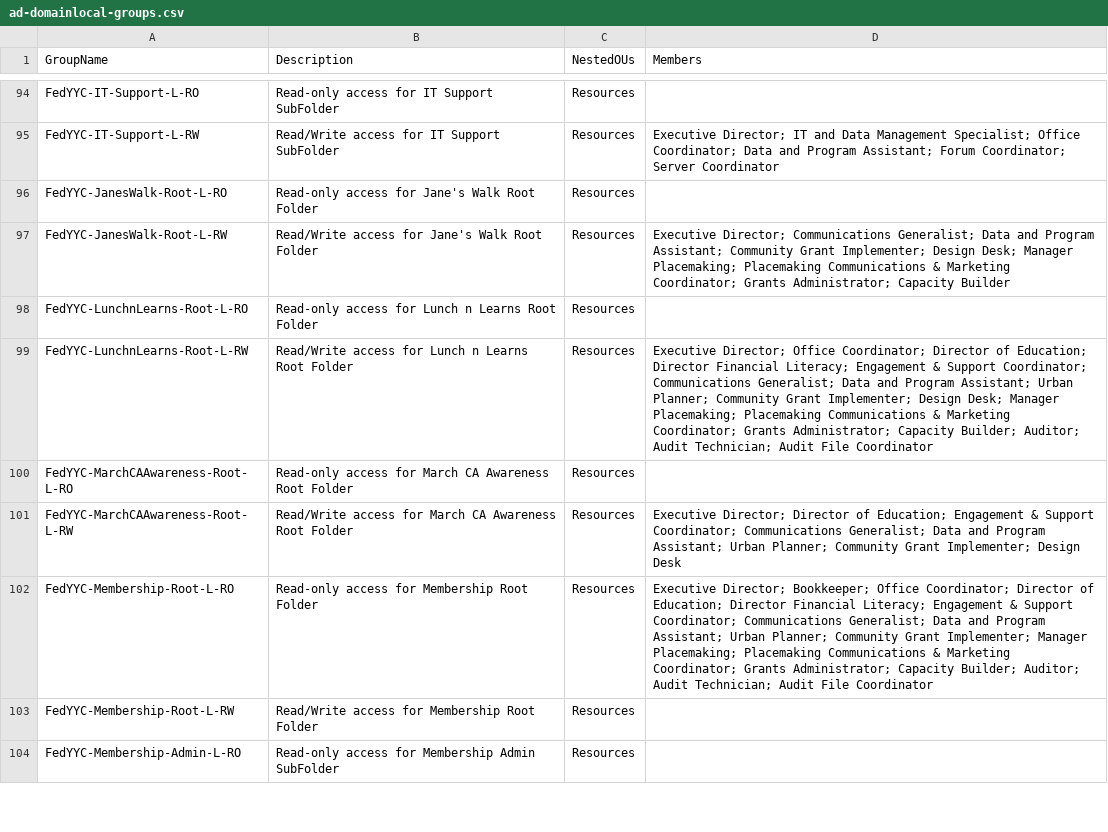
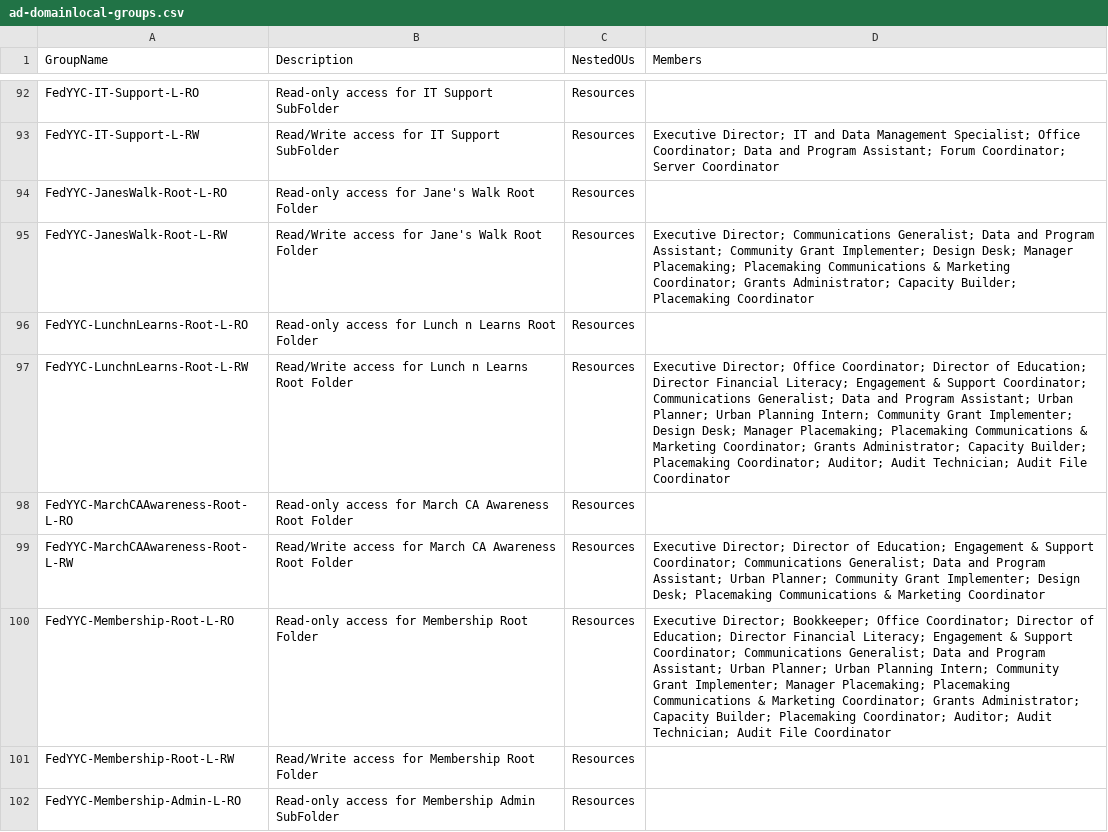
Before and after one commit to yayen0936/new-file-management-system, a CSV file: derivatives/ad-domainlocal-groups.csv, drawn as a sheet; only a part is shown, gaps mark what is left out; the diff covers the shown part only.

```diff
--- a/derivatives/ad-domainlocal-groups.csv
+++ b/derivatives/ad-domainlocal-groups.csv
@@ -96,8 +94,8 @@ FedYYC-IT-Support-L-RW,Read/Write access for IT Support SubFolder,Resources,Exec
 FedYYC-JanesWalk-Root-L-RO,Read-only access for Jane's Walk Root Folder,Resources,
-FedYYC-JanesWalk-Root-L-RW,Read/Write access for Jane's Walk Root Folder,Resources,Executive Director; Communications Generalist; Data and Program Assistant; Community Grant Implementer; Design Desk; Manager Placemaking; Placemaking Communications & Marketing Coordinator; Grants Administrator; Capacity Builder
+FedYYC-JanesWalk-Root-L-RW,Read/Write access for Jane's Walk Root Folder,Resources,Executive Director; Communications Generalist; Data and Program Assistant; Community Grant Implementer; Design Desk; Manager Placemaking; Placemaking Communications & Marketing Coordinator; Grants Administrator; Capacity Builder; Placemaking Coordinator
 FedYYC-LunchnLearns-Root-L-RO,Read-only access for Lunch n Learns Root Folder,Resources,
-FedYYC-LunchnLearns-Root-L-RW,Read/Write access for Lunch n Learns Root Folder,Resources,Executive Director; Office Coordinator; Director of Education; Director Financial Literacy; Engagement & Support Coordinator; Communications Generalist; Data and Program Assistant; Urban Planner; Community Grant Implementer; Design Desk; Manager Placemaking; Placemaking Communications & Marketing Coordinator; Grants Administrator; Capacity Builder; Auditor; Audit Technician; Audit File Coordinator
+FedYYC-LunchnLearns-Root-L-RW,Read/Write access for Lunch n Learns Root Folder,Resources,Executive Director; Office Coordinator; Director of Education; Director Financial Literacy; Engagement & Support Coordinator; Communications Generalist; Data and Program Assistant; Urban Planner; Urban Planning Intern; Community Grant Implementer; Design Desk; Manager Placemaking; Placemaking Communications & Marketing Coordinator; Grants Administrator; Capacity Builder; Placemaking Coordinator; Auditor; Audit Technician; Audit File Coordinator
 FedYYC-MarchCAAwareness-Root-L-RO,Read-only access for March CA Awareness Root Folder,Resources,
-FedYYC-MarchCAAwareness-Root-L-RW,Read/Write access for March CA Awareness Root Folder,Resources,Executive Director; Director of Education; Engagement & Support Coordinator; Communications Generalist; Data and Program Assistant; Urban Planner; Community Grant Implementer; Design Desk
-FedYYC-Membership-Root-L-RO,Read-only access for Membership Root Folder,Resources,Executive Director; Bookkeeper; Office Coordinator; Director of Education; Director Financial Literacy; Engagement & Support Coordinator; Communications Generalist; Data and Program Assistant; Urban Planner; Community Grant Implementer; Manager Placemaking; Placemaking Communications & Marketing Coordinator; Grants Administrator; Capacity Builder; Auditor; Audit Technician; Audit File Coordinator
+FedYYC-MarchCAAwareness-Root-L-RW,Read/Write access for March CA Awareness Root Folder,Resources,Executive Director; Director of Education; Engagement & Support Coordinator; Communications Generalist; Data and Program Assistant; Urban Planner; Community Grant Implementer; Design Desk; Placemaking Communications & Marketing Coordinator
+FedYYC-Membership-Root-L-RO,Read-only access for Membership Root Folder,Resources,Executive Director; Bookkeeper; Office Coordinator; Director of Education; Director Financial Literacy; Engagement & Support Coordinator; Communications Generalist; Data and Program Assistant; Urban Planner; Urban Planning Intern; Community Grant Implementer; Manager Placemaking; Placemaking Communications & Marketing Coordinator; Grants Administrator; Capacity Builder; Placemaking Coordinator; Auditor; Audit Technician; Audit File Coordinator
 FedYYC-Membership-Root-L-RW,Read/Write access for Membership Root Folder,Resources,
```
Also changed, not shown: 2 added rows, 6 removed rows and 40 edited cells elsewhere in this file, derivatives/dfs-replications.csv, derivatives/ntfs-permissions__LAB-DEWEY.csv, 5 other files.
